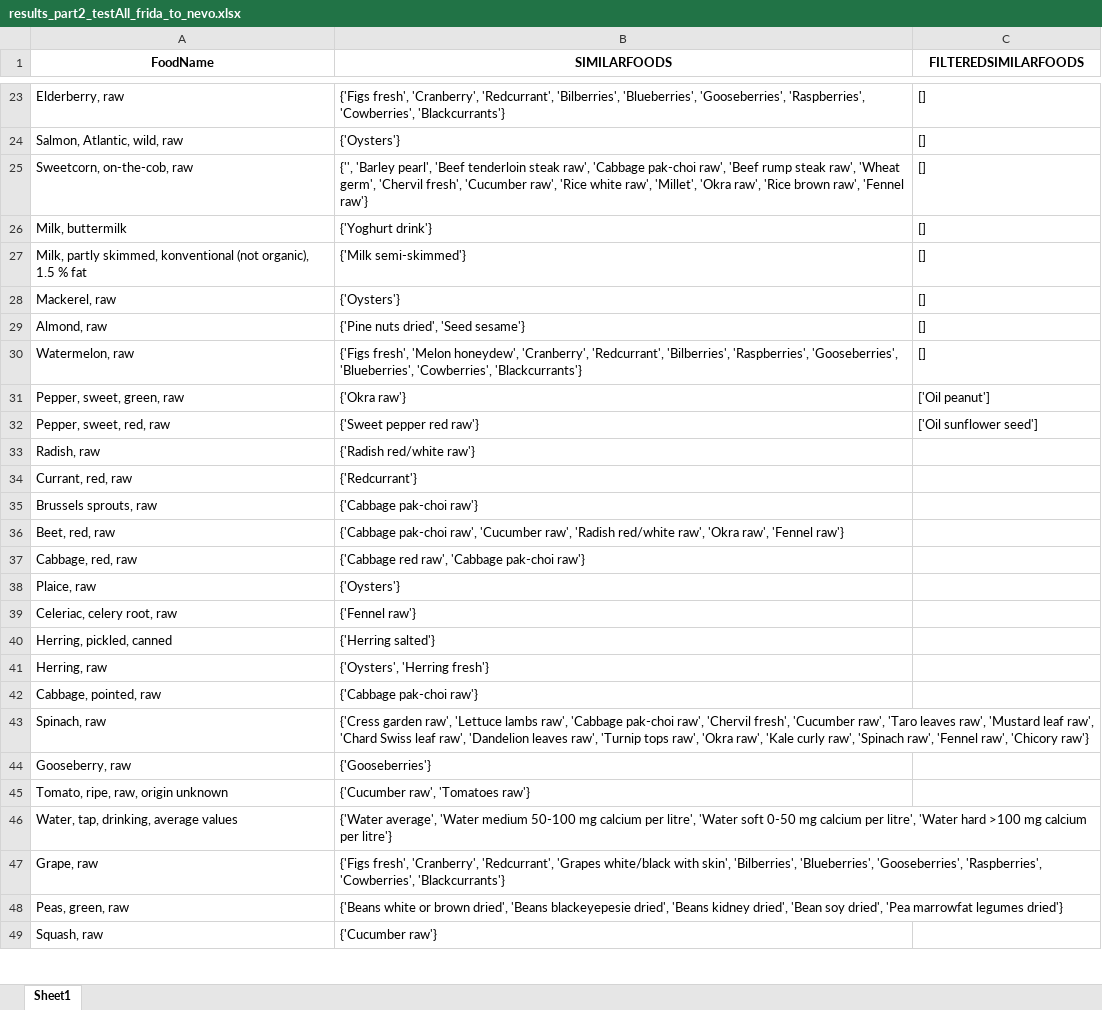
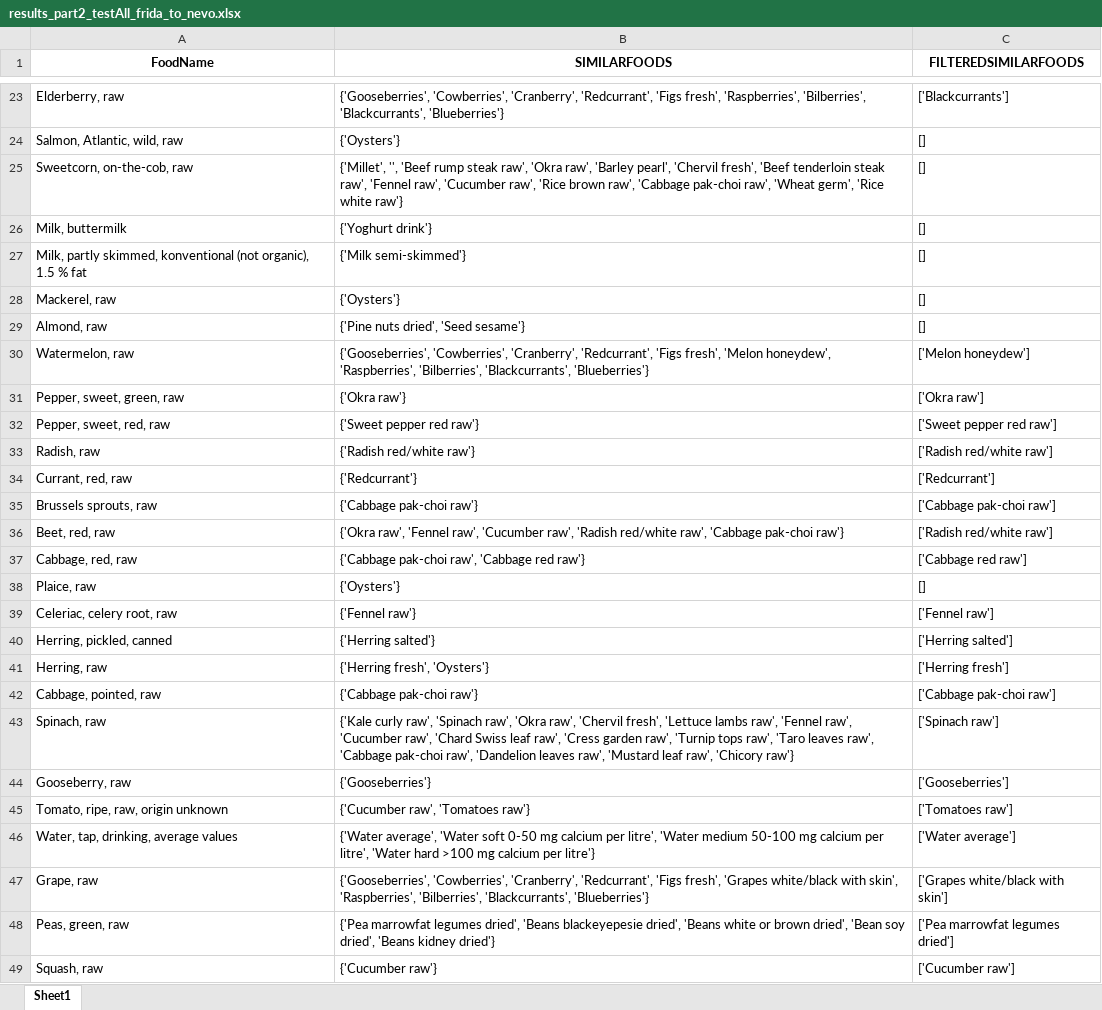
Before and after one commit to jbuhain/food-db-mapper, an Excel workbook: test_results/process2/results_part2_testAll_frida_to_nevo.xlsx, sheet Sheet1, drawn as a sheet; only a part is shown, gaps mark what is left out; values as stored, in another font and other column widths than the file's, no borders; the diff covers the shown part only; the diff names each change by its address in the sheet, - before the commit and + after, or states it on an @@ line.

```diff
--- a/test_results/process2/results_part2_testAll_frida_to_nevo.xlsx (sheet Sheet1)
+++ b/test_results/process2/results_part2_testAll_frida_to_nevo.xlsx (sheet Sheet1)
-B23 (SIMILARFOODS): {'Figs fresh', 'Cranberry', 'Redcurrant', 'Bilberries', 'Blueberries', 'Gooseberries', 'Raspberries', 'Cowberries', 'Blackcurrants'}
+B23 (SIMILARFOODS): {'Gooseberries', 'Cowberries', 'Cranberry', 'Redcurrant', 'Figs fresh', 'Raspberries', 'Bilberries', 'Blackcurrants', 'Blueberries'}
-C23 (FILTEREDSIMILARFOODS): []
+C23 (FILTEREDSIMILARFOODS): ['Blackcurrants']
-B25 (SIMILARFOODS): {'', 'Barley pearl', 'Beef tenderloin steak raw', 'Cabbage pak-choi raw', 'Beef rump steak raw', 'Wheat germ', 'Chervil fresh', 'Cucumber raw', 'Rice white raw', 'Millet', 'Okra raw', 'Rice brown raw', 'Fennel raw'}
+B25 (SIMILARFOODS): {'Millet', '', 'Beef rump steak raw', 'Okra raw', 'Barley pearl', 'Chervil fresh', 'Beef tenderloin steak raw', 'Fennel raw', 'Cucumber raw', 'Rice brown raw', 'Cabbage pak-choi raw', 'Wheat germ', 'Rice white raw'}
-B30 (SIMILARFOODS): {'Figs fresh', 'Melon honeydew', 'Cranberry', 'Redcurrant', 'Bilberries', 'Raspberries', 'Gooseberries', 'Blueberries', 'Cowberries', 'Blackcurrants'}
+B30 (SIMILARFOODS): {'Gooseberries', 'Cowberries', 'Cranberry', 'Redcurrant', 'Figs fresh', 'Melon honeydew', 'Raspberries', 'Bilberries', 'Blackcurrants', 'Blueberries'}
-C30 (FILTEREDSIMILARFOODS): []
+C30 (FILTEREDSIMILARFOODS): ['Melon honeydew']
-C31 (FILTEREDSIMILARFOODS): ['Oil peanut']
+C31 (FILTEREDSIMILARFOODS): ['Okra raw']
-C32 (FILTEREDSIMILARFOODS): ['Oil sunflower seed']
+C32 (FILTEREDSIMILARFOODS): ['Sweet pepper red raw']
-C33 (FILTEREDSIMILARFOODS): (empty)
+C33 (FILTEREDSIMILARFOODS): ['Radish red/white raw']
-C34 (FILTEREDSIMILARFOODS): (empty)
+C34 (FILTEREDSIMILARFOODS): ['Redcurrant']
-C35 (FILTEREDSIMILARFOODS): (empty)
+C35 (FILTEREDSIMILARFOODS): ['Cabbage pak-choi raw']
-B36 (SIMILARFOODS): {'Cabbage pak-choi raw', 'Cucumber raw', 'Radish red/white raw', 'Okra raw', 'Fennel raw'}
+B36 (SIMILARFOODS): {'Okra raw', 'Fennel raw', 'Cucumber raw', 'Radish red/white raw', 'Cabbage pak-choi raw'}
-C36 (FILTEREDSIMILARFOODS): (empty)
+C36 (FILTEREDSIMILARFOODS): ['Radish red/white raw']
-B37 (SIMILARFOODS): {'Cabbage red raw', 'Cabbage pak-choi raw'}
+B37 (SIMILARFOODS): {'Cabbage pak-choi raw', 'Cabbage red raw'}
-C37 (FILTEREDSIMILARFOODS): (empty)
+C37 (FILTEREDSIMILARFOODS): ['Cabbage red raw']
-C38 (FILTEREDSIMILARFOODS): (empty)
+C38 (FILTEREDSIMILARFOODS): []
-C39 (FILTEREDSIMILARFOODS): (empty)
+C39 (FILTEREDSIMILARFOODS): ['Fennel raw']
-C40 (FILTEREDSIMILARFOODS): (empty)
+C40 (FILTEREDSIMILARFOODS): ['Herring salted']
-B41 (SIMILARFOODS): {'Oysters', 'Herring fresh'}
+B41 (SIMILARFOODS): {'Herring fresh', 'Oysters'}
-C41 (FILTEREDSIMILARFOODS): (empty)
+C41 (FILTEREDSIMILARFOODS): ['Herring fresh']
-C42 (FILTEREDSIMILARFOODS): (empty)
+C42 (FILTEREDSIMILARFOODS): ['Cabbage pak-choi raw']
-B43 (SIMILARFOODS): {'Cress garden raw', 'Lettuce lambs raw', 'Cabbage pak-choi raw', 'Chervil fresh', 'Cucumber raw', 'Taro leaves raw', 'Mustard leaf raw', 'Chard Swiss leaf raw', 'Dandelion leaves raw', 'Turnip tops raw', 'Okra raw', 'Kale curly raw', 'Spinach raw', 'Fennel raw', 'Chicory…
+B43 (SIMILARFOODS): {'Kale curly raw', 'Spinach raw', 'Okra raw', 'Chervil fresh', 'Lettuce lambs raw', 'Fennel raw', 'Cucumber raw', 'Chard Swiss leaf raw', 'Cress garden raw', 'Turnip tops raw', 'Taro leaves raw', 'Cabbage pak-choi raw', 'Dandelion leaves raw', 'Mustard leaf raw', 'Chicory…
-C43 (FILTEREDSIMILARFOODS): (empty)
+C43 (FILTEREDSIMILARFOODS): ['Spinach raw']
-C44 (FILTEREDSIMILARFOODS): (empty)
+C44 (FILTEREDSIMILARFOODS): ['Gooseberries']
-C45 (FILTEREDSIMILARFOODS): (empty)
+C45 (FILTEREDSIMILARFOODS): ['Tomatoes raw']
-B46 (SIMILARFOODS): …average', 'Water medium 50-100 mg calcium per litre', 'Water soft 0-50 mg calcium…
+B46 (SIMILARFOODS): …average', 'Water soft 0-50 mg calcium per litre', 'Water medium 50-100 mg calcium…
-C46 (FILTEREDSIMILARFOODS): (empty)
+C46 (FILTEREDSIMILARFOODS): ['Water average']
-B47 (SIMILARFOODS): {'Figs fresh', 'Cranberry', 'Redcurrant', 'Grapes white/black with skin', 'Bilberries', 'Blueberries', 'Gooseberries', 'Raspberries', 'Cowberries', 'Blackcurrants'}
+B47 (SIMILARFOODS): {'Gooseberries', 'Cowberries', 'Cranberry', 'Redcurrant', 'Figs fresh', 'Grapes white/black with skin', 'Raspberries', 'Bilberries', 'Blackcurrants', 'Blueberries'}
-C47 (FILTEREDSIMILARFOODS): (empty)
+C47 (FILTEREDSIMILARFOODS): ['Grapes white/black with skin']
-B48 (SIMILARFOODS): {'Beans white or brown dried', 'Beans blackeyepesie dried', 'Beans kidney dried', 'Bean soy dried', 'Pea marrowfat legumes dried'}
+B48 (SIMILARFOODS): {'Pea marrowfat legumes dried', 'Beans blackeyepesie dried', 'Beans white or brown dried', 'Bean soy dried', 'Beans kidney dried'}
-C48 (FILTEREDSIMILARFOODS): (empty)
+C48 (FILTEREDSIMILARFOODS): ['Pea marrowfat legumes dried']
-C49 (FILTEREDSIMILARFOODS): (empty)
+C49 (FILTEREDSIMILARFOODS): ['Cucumber raw']
```
Also changed, not shown: 1882 edited cells elsewhere in this sheet, 2 other files.
